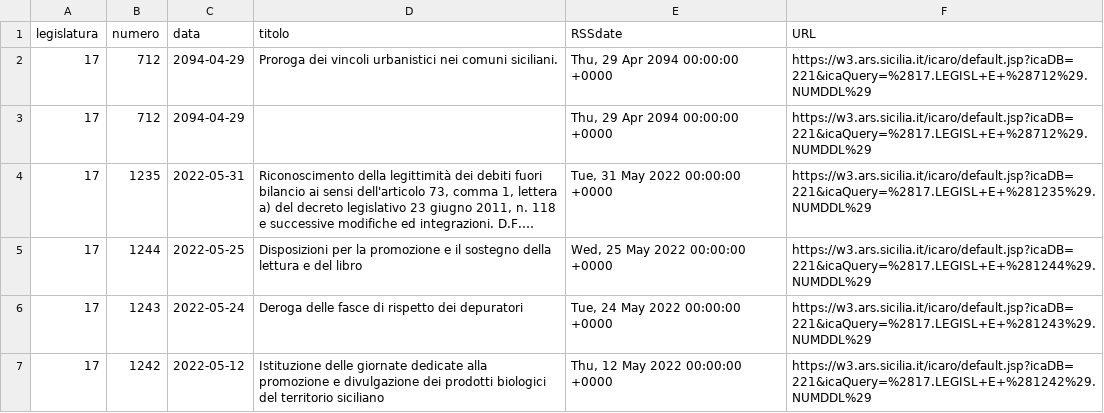
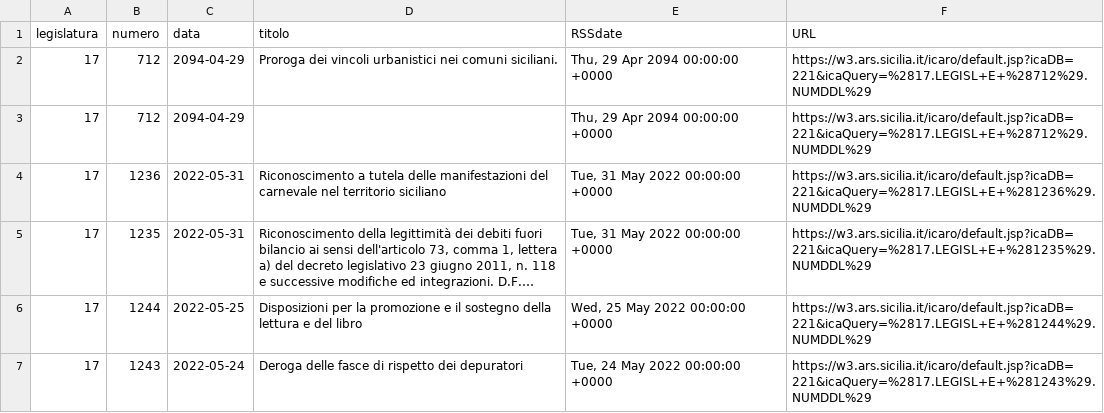
Before and after one commit to opendatasicilia/RSSdisegniLeggeAssembleaRegionaleSiciliana, a CSV file: docs/disegniLegge_storico.csv, drawn as a sheet; only a part is shown; the shorter side is filled out with more unchanged rows; long unchanged cells end in …; the diff names each change by its address in the sheet, - before the commit and + after, or states it on an @@ line.

```diff
--- a/docs/disegniLegge_storico.csv
+++ b/docs/disegniLegge_storico.csv
+row 4: 17 | 1236 | 2022-05-31 | Riconoscimento a tutela delle manifestazioni del carnevale nel territorio siciliano | Tue, 31 May 2022 00:00:00 +0000 | https://w3.ars.sicilia.it/icaro/default.jsp?icaDB=221&icaQuery=%2817.LEGISL+E+%281236%29.NUMDDL%29
```
Also changed, not shown: docs/disegniLegge_latest.csv, 1 other file.
